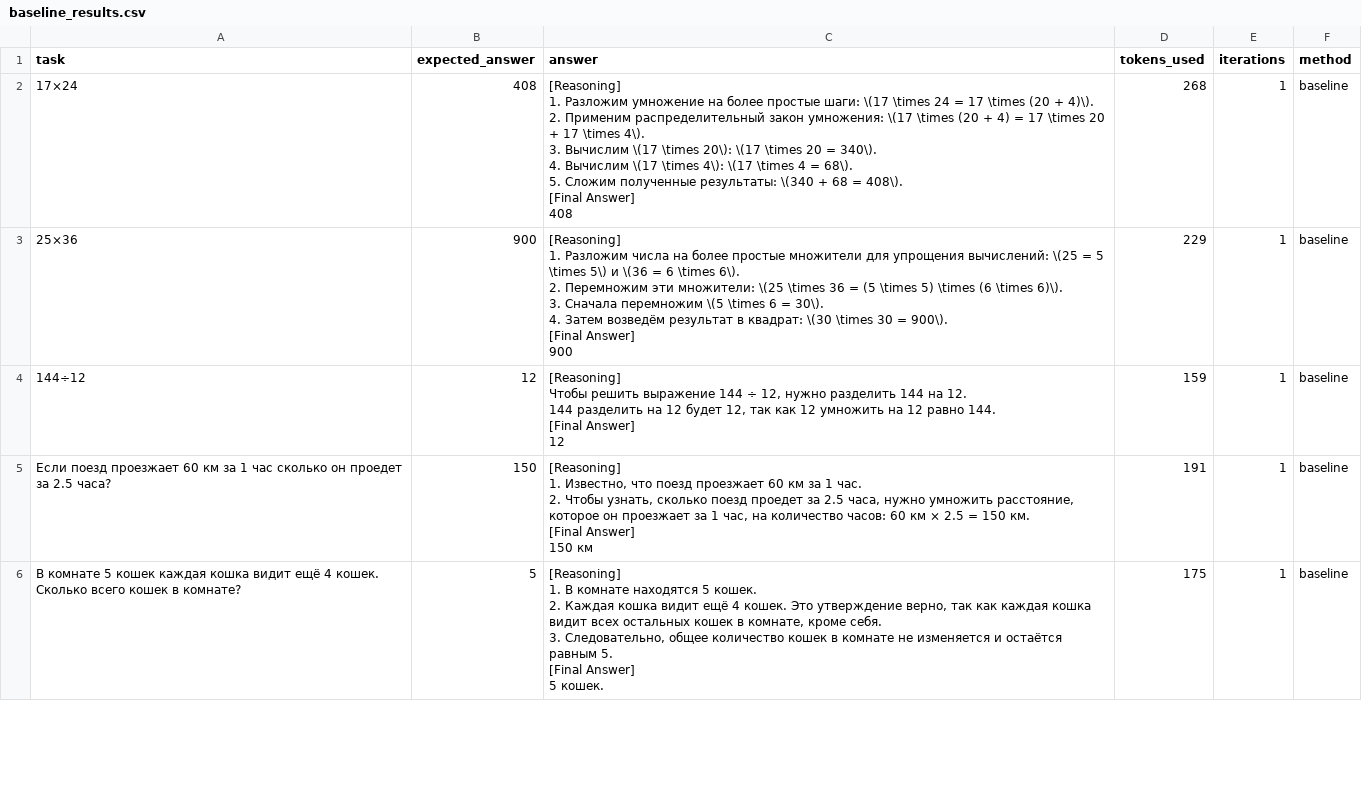
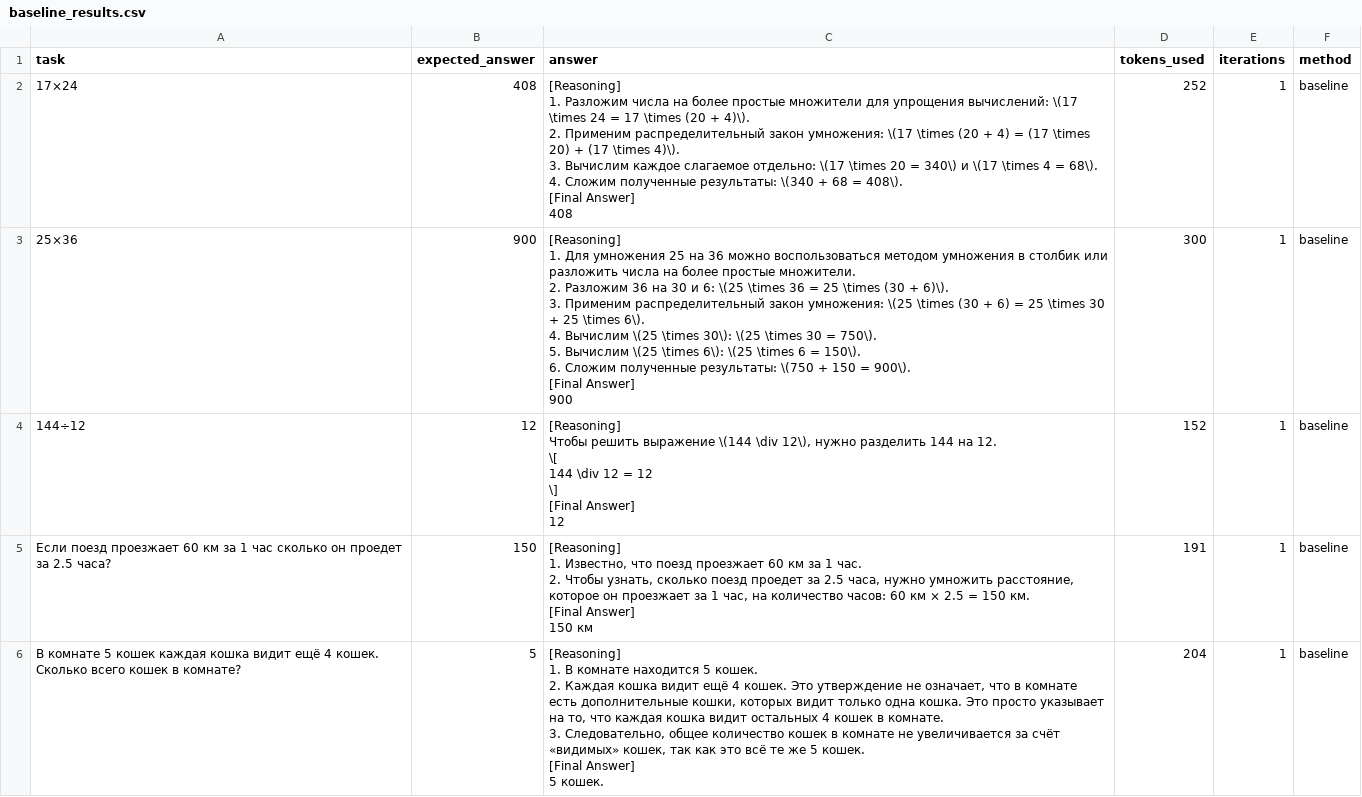
Before and after one commit to ValKuzm/Agent, a CSV file: data/baseline_results.csv, drawn as a sheet; only a part is shown; the diff covers the shown part only.

```diff
--- a/data/baseline_results.csv
+++ b/data/baseline_results.csv
@@ -1,25 +1,29 @@
 task,expected_answer,answer,tokens_used,iterations,method
-17×24,408,"[Reasoning]
-1. Разложим умножение на более простые шаги: \(17 \times 24 = 17 \times (20 + 4)\).
-2. Применим распределительный закон умножения: \(17 \times (20 + 4) = 17 \times 20 + 17 \times 4\).
-3. Вычислим \(17 \times 20\): \(17 \times 20 = 340\).
-4. Вычислим \(17 \times 4\): \(17 \times 4 = 68\).
-5. Сложим полученные результаты: \(340 + 68 = 408\).
-
-[Final Answer]
-408",268,1,baseline
-25×36,900,"[Reasoning]
-1. Разложим числа на более простые множители для упрощения вычислений: \(25 = 5 \times 5\) и \(36 = 6 \times 6\).
-2. Перемножим эти множители: \(25 \times 36 = (5 \times 5) \times (6 \times 6)\).
-3. Сначала перемножим \(5 \times 6 = 30\).
-4. Затем возведём результат в квадрат: \(30 \times 30 = 900\).
-
-[Final Answer]
-900",229,1,baseline
-144÷12,12,"[Reasoning]
-Чтобы решить выражение 144 ÷ 12, нужно разделить 144 на 12.
-144 разделить на 12 будет 12, так как 12 умножить на 12 равно 144.
-
-[Final Answer]
-12",159,1,baseline
+17×24,408,"[Reasoning]
+1. Разложим числа на более простые множители для упрощения вычислений: \(17 \times 24 = 17 \times (20 + 4)\).
+2. Применим распределительный закон умножения: \(17 \times (20 + 4) = (17 \times 20) + (17 \times 4)\).
+3. Вычислим каждое слагаемое отдельно: \(17 \times 20 = 340\) и \(17 \times 4 = 68\).
+4. Сложим полученные результаты: \(340 + 68 = 408\).
+
+[Final Answer]
+408",252,1,baseline
+25×36,900,"[Reasoning]
+1. Для умножения 25 на 36 можно воспользоваться методом умножения в столбик или разложить числа на более простые множители.
+2. Разложим 36 на 30 и 6: \(25 \times 36 = 25 \times (30 + 6)\).
+3. Применим распределительный закон умножения: \(25 \times (30 + 6) = 25 \times 30 + 25 \times 6\).
+4. Вычислим \(25 \times 30\): \(25 \times 30 = 750\).
+5. Вычислим \(25 \times 6\): \(25 \times 6 = 150\).
+6. Сложим полученные результаты: \(750 + 150 = 900\).
+
+[Final Answer]
+900",300,1,baseline
+144÷12,12,"[Reasoning]
+Чтобы решить выражение \(144 \div 12\), нужно разделить 144 на 12.
+
+\[
+144 \div 12 = 12
+\]
+
+[Final Answer]
+12",152,1,baseline
 Если поезд проезжает 60 км за 1 час сколько он проедет за 2.5 часа?,150,"[Reasoning]
@@ -30,8 +34,8 @@ task,expected_answer,answer,tokens_used,iterations,method
 150 км",191,1,baseline
-В комнате 5 кошек каждая кошка видит ещё 4 кошек. Сколько всего кошек в комнате?,5,"[Reasoning]
-1. В комнате находятся 5 кошек.
-2. Каждая кошка видит ещё 4 кошек. Это утверждение верно, так как каждая кошка видит всех остальных кошек в комнате, кроме себя.
-3. Следовательно, общее количество кошек в комнате не изменяется и остаётся равным 5.
-
-[Final Answer]
-5 кошек.",175,1,baseline
+В комнате 5 кошек каждая кошка видит ещё 4 кошек. Сколько всего кошек в комнате?,5,"[Reasoning]
+1. В комнате находится 5 кошек.
+2. Каждая кошка видит ещё 4 кошек. Это утверждение не означает, что в комнате есть дополнительные кошки, которых видит только одна кошка. Это просто указывает на то, что каждая кошка видит остальных 4 кошек в комнате.
+3. Следовательно, общее количество кошек в комнате не увеличивается за счёт «видимых» кошек, так как это всё те же 5 кошек.
+
+[Final Answer]
+5 кошек.",204,1,baseline
```
Also changed, not shown: 47 edited cells elsewhere in this file, data/results.csv, data/selfref_results.csv.
